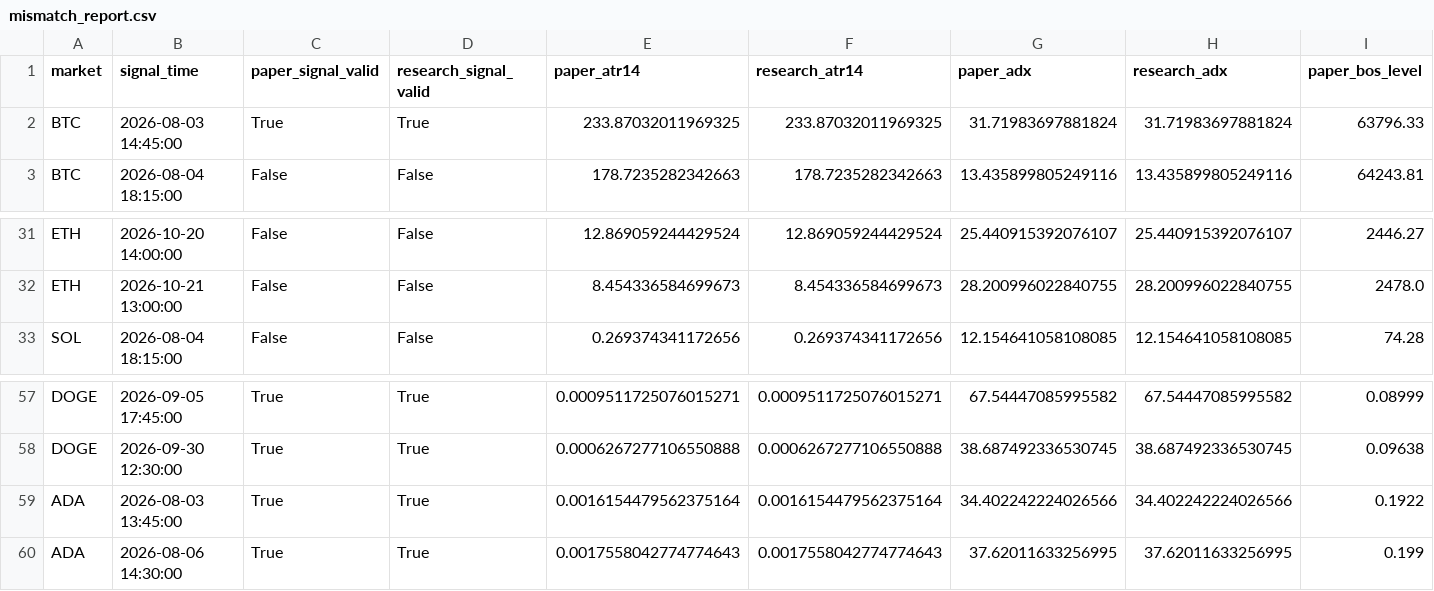
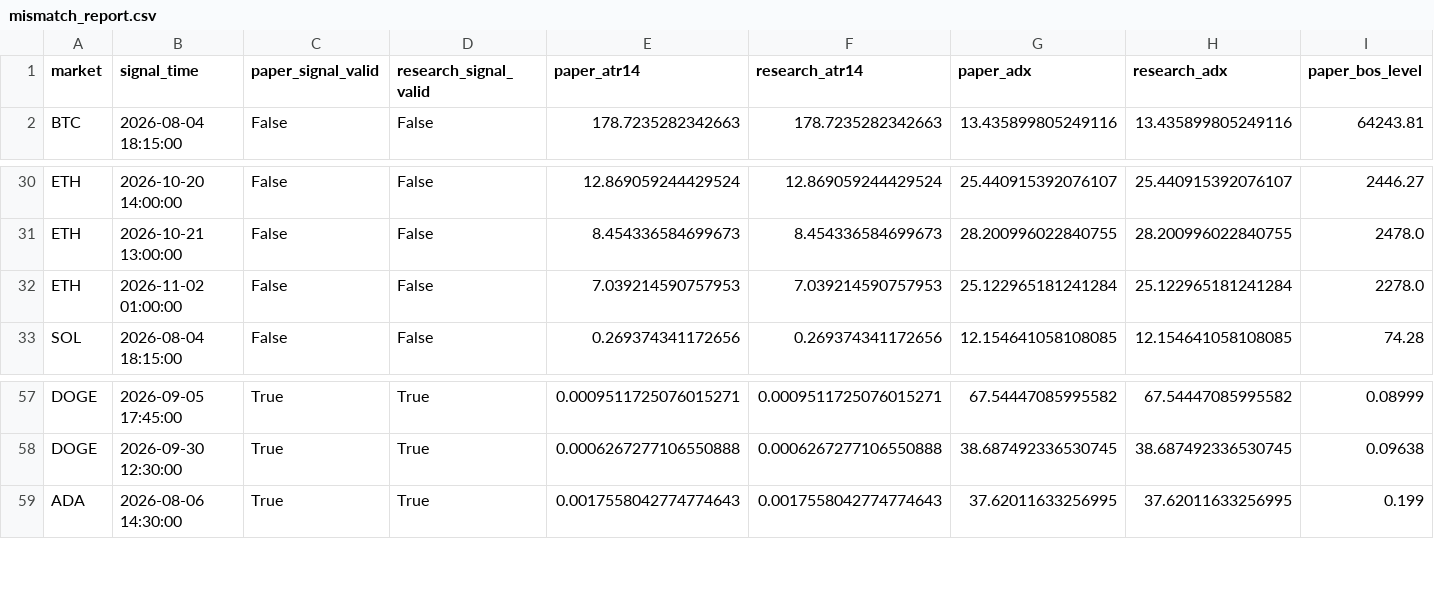
Before and after one commit to BziizB/biAN, a CSV file: paper_trading/mismatch_report.csv, drawn as a sheet; only a part is shown, gaps mark what is left out; removed rows and columns are numbered as before the commit, all else as after; rows hold the shown columns only; the diff names each change by its address in the sheet, - before the commit and + after, or states it on an @@ line.

```diff
--- a/paper_trading/mismatch_report.csv
+++ b/paper_trading/mismatch_report.csv
-row 2: BTC | 2026-08-03 14:45:00 | True | True | 233.87032011969325 | 233.87032011969325 | 31.71983697881824 | 31.71983697881824 | 63796.33
+row 32: ETH | 2026-11-02 01:00:00 | False | False | 7.039214590757953 | 7.039214590757953 | 25.122965181241284 | 25.122965181241284 | 2278.0
-row 59: ADA | 2026-08-03 13:45:00 | True | True | 0.0016154479562375164 | 0.0016154479562375164 | 34.402242224026566 | 34.402242224026566 | 0.1922
```
Also changed, not shown: paper_trading/paper_signals.csv, 2 other files.
